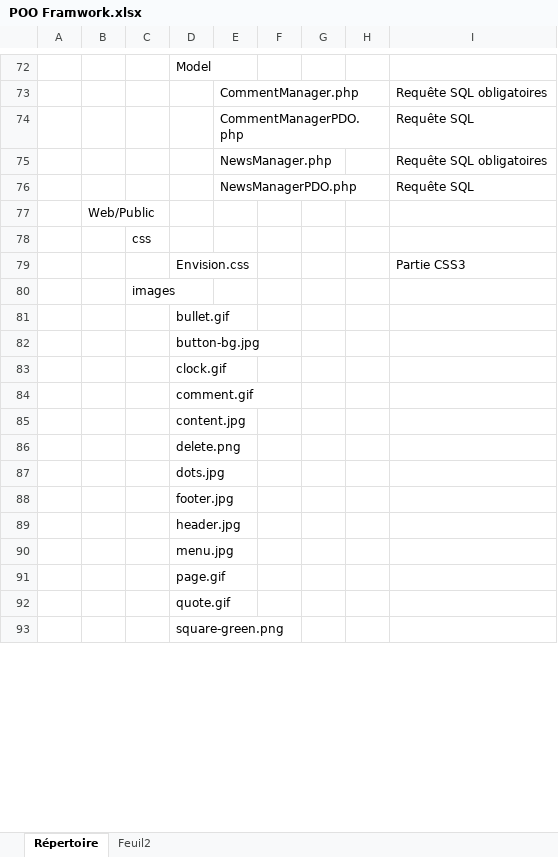
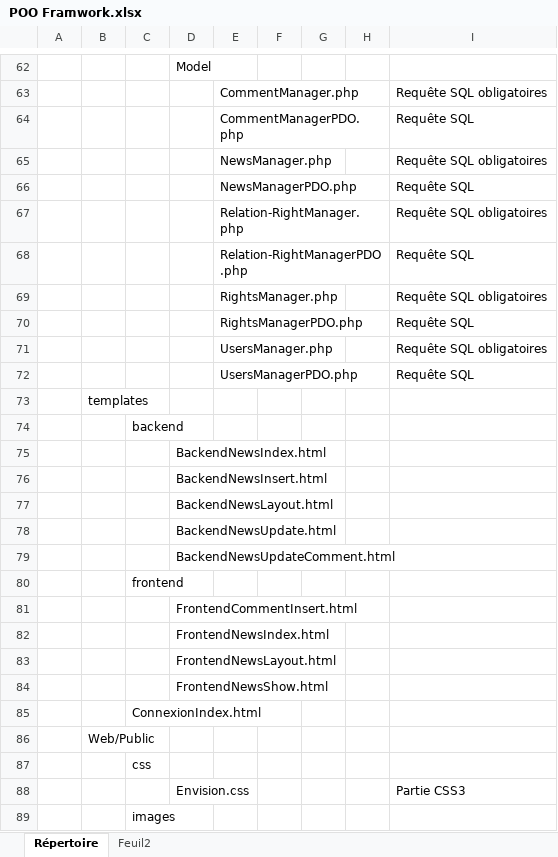
Before and after one commit to FrancisRodier78/Blog, an Excel workbook: POO Framwork.xlsx, sheet Répertoire, drawn as a sheet; only a part is shown, gaps mark what is left out; values as stored, in another font and other column widths than the file's, no cell formats; removed rows and columns are numbered as before the commit, all else as after; the diff covers the shown part only; the diff names each change by its address in the sheet, - before the commit and + after, or states it on an @@ line.

```diff
--- a/POO Framwork.xlsx (sheet Répertoire)
+++ b/POO Framwork.xlsx (sheet Répertoire)
+row 67:  |  |  |  | Relation-RightManager.php |  |  |  | Requête SQL obligatoires
+row 68:  |  |  |  | Relation-RightManagerPDO.php |  |  |  | Requête SQL
+row 69:  |  |  |  | RightsManager.php |  |  |  | Requête SQL obligatoires
+row 70:  |  |  |  | RightsManagerPDO.php |  |  |  | Requête SQL
+row 71:  |  |  |  | UsersManager.php |  |  |  | Requête SQL obligatoires
+row 72:  |  |  |  | UsersManagerPDO.php |  |  |  | Requête SQL
+row 73:  | templates
+row 74:  |  | backend
+row 75:  |  |  | BackendNewsIndex.html
+row 76:  |  |  | BackendNewsInsert.html
+row 77:  |  |  | BackendNewsLayout.html
+row 78:  |  |  | BackendNewsUpdate.html
+row 79:  |  |  | BackendNewsUpdateComment.html
+row 80:  |  | frontend
+row 81:  |  |  | FrontendCommentInsert.html
+row 82:  |  |  | FrontendNewsIndex.html
+row 83:  |  |  | FrontendNewsLayout.html
+row 84:  |  |  | FrontendNewsShow.html
+row 85:  |  | ConnexionIndex.html
@@ row 81 hidden:  |  |  | bullet.gif @@
@@ row 82 hidden:  |  |  | button-bg.jpg @@
@@ row 83 hidden:  |  |  | clock.gif @@
@@ row 84 hidden:  |  |  | comment.gif @@
@@ row 85 hidden:  |  |  | content.jpg @@
@@ row 86 hidden:  |  |  | delete.png @@
@@ row 87 hidden:  |  |  | dots.jpg @@
@@ row 88 hidden:  |  |  | footer.jpg @@
@@ row 89 hidden:  |  |  | header.jpg @@
@@ row 90 hidden:  |  |  | menu.jpg @@
@@ row 91 hidden:  |  |  | page.gif @@
@@ row 92 hidden:  |  |  | quote.gif @@
@@ row 93 hidden:  |  |  | square-green.png @@
```
Also changed, not shown: 11 added rows, 13 removed rows, 1 hidden or unhidden row and 1 edited cell elsewhere in this sheet, cell formats, 45 other files.
